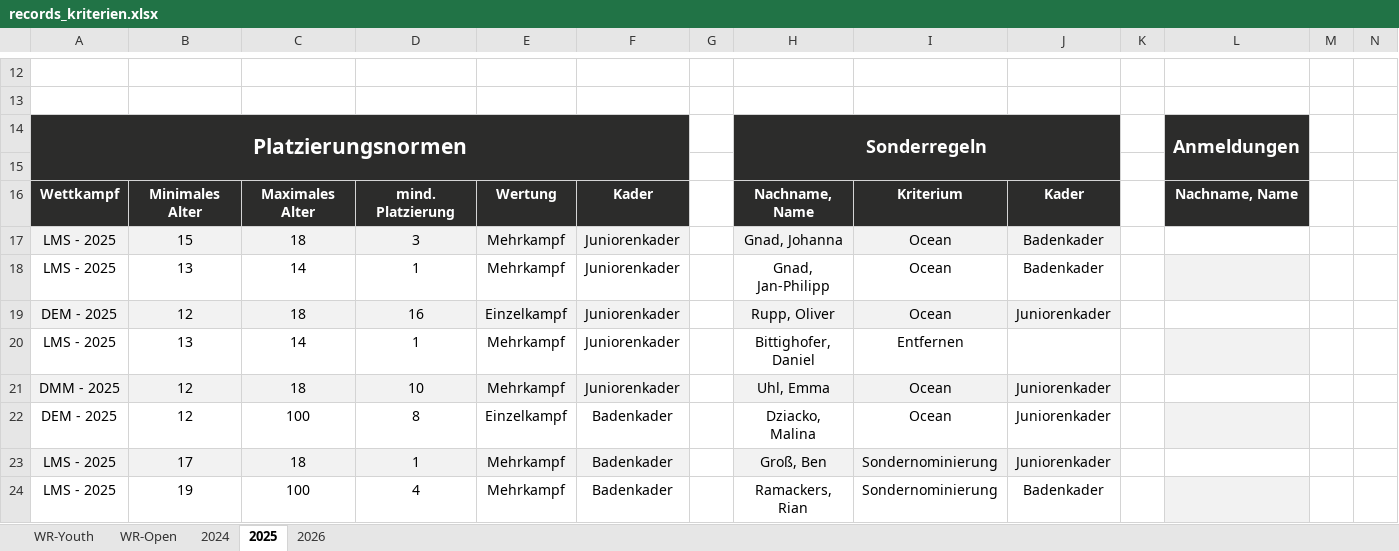
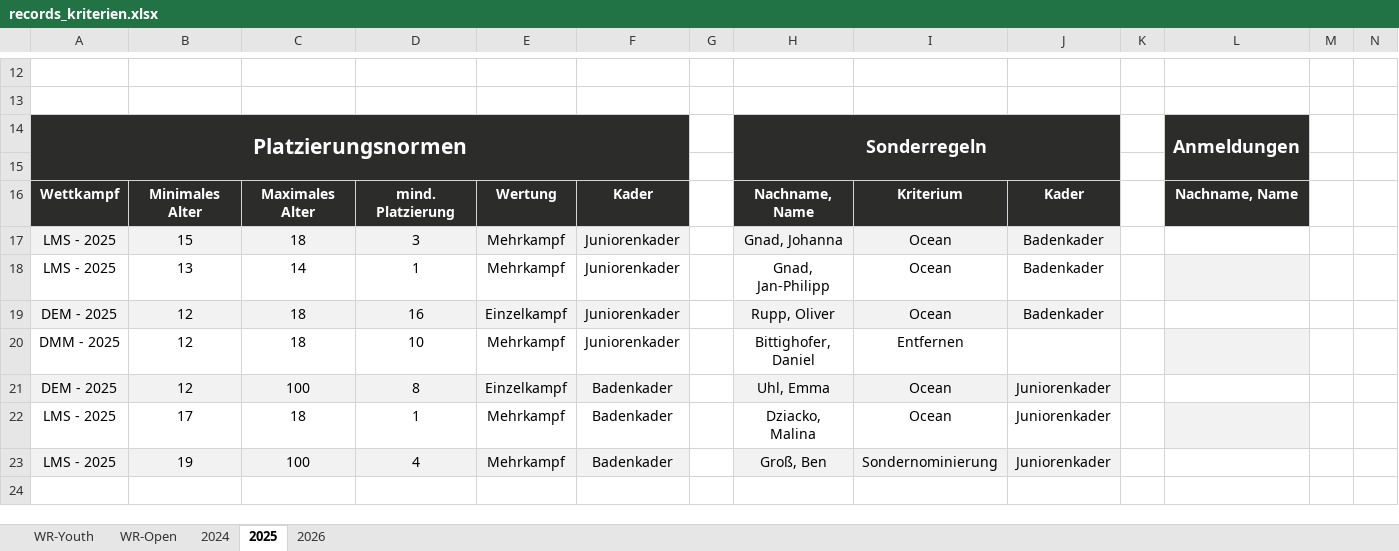
Before and after one commit to jp-gnad/Lifesaving_Baden, an Excel workbook: web2/data/records_kriterien.xlsx, sheet 2025, drawn as a sheet; only a part is shown, gaps mark what is left out; values as stored, in another font and other column widths than the file's, no borders; removed rows and columns are numbered as before the commit, all else as after; the diff names each change by its address in the sheet, - before the commit and + after, or states it on an @@ line.

Commit message:
Upade Krits

```diff
--- a/web2/data/records_kriterien.xlsx (sheet 2025)
+++ b/web2/data/records_kriterien.xlsx (sheet 2025)
-J19: Juniorenkader
+J19: Badenkader
-row 20: LMS - 2025 | 13 | 14 | 1 | Mehrkampf | Juniorenkader |  | Bittighofer, Daniel | Entfernen
-A20:F20 fill: #F2F2F2
+A20:F20 fill: none
-H20: Uhl, Emma
+H20: Bittighofer, Daniel
-H20:J20 fill: #F2F2F2
+H20:J20 fill: none
-I20: Ocean
+I20: Entfernen
-J20: Juniorenkader
+J20: (empty)
-L20 fill: none
+L20 fill: #F2F2F2
-A21:F21 fill: none
+A21:F21 fill: #F2F2F2
-H21: Dziacko, Malina
+H21: Uhl, Emma
-H21:J21 fill: none
+H21:J21 fill: #F2F2F2
-L21 fill: #F2F2F2
+L21 fill: none
-A22:F22 fill: #F2F2F2
+A22:F22 fill: none
-H22: Groß, Ben
+H22: Dziacko, Malina
-H22:J22 fill: #F2F2F2
+H22:J22 fill: none
-I22: Sondernominierung
+I22: Ocean
-L22 fill: none
+L22 fill: #F2F2F2
-A23:F23 fill: none
+A23:F23 fill: #F2F2F2
-H23: Ramackers, Rian
+H23: Groß, Ben
-H23:J23 fill: none
+H23:J23 fill: #F2F2F2
-J23: Badenkader
+J23: Juniorenkader
-L23 fill: #F2F2F2
+L23 fill: none
```
Also changed, not shown: sheet 2024.
